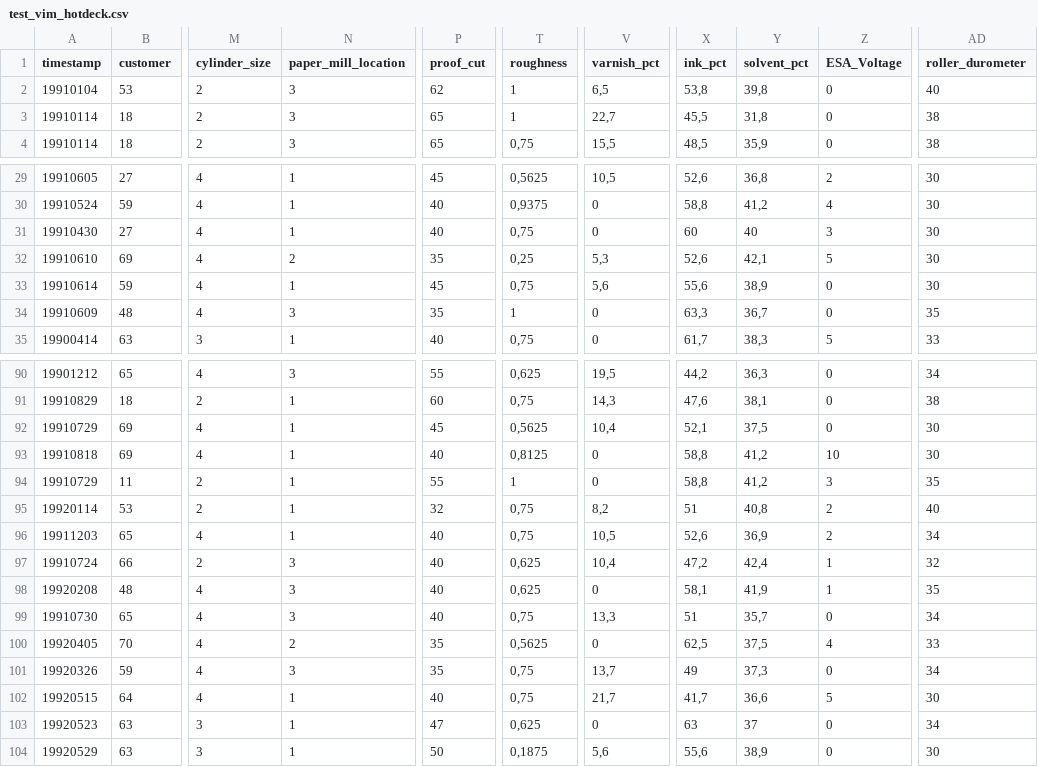
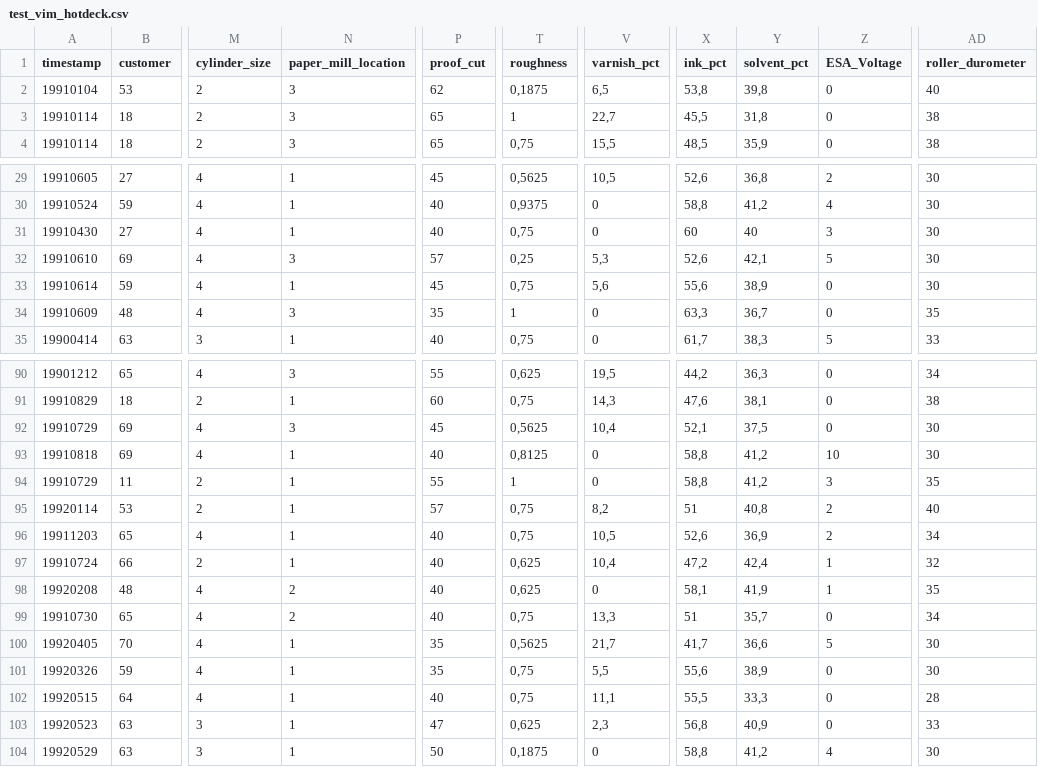
Before and after one commit to jacekchess/Projekt_WB, a CSV file: files/dataset6332/test_vim_hotdeck.csv, drawn as a sheet; only a part is shown, gaps mark what is left out; the diff covers the shown part only; the diff names each change by its address in the sheet, - before the commit and + after, or states it on an @@ line.

```diff
--- a/files/dataset6332/test_vim_hotdeck.csv
+++ b/files/dataset6332/test_vim_hotdeck.csv
-T2 (roughness): 1
+T2 (roughness): 0,1875
-N32 (paper_mill_location): 2
+N32 (paper_mill_location): 3
-P32 (proof_cut): 35
+P32 (proof_cut): 57
-N92 (paper_mill_location): 1
+N92 (paper_mill_location): 3
-P95 (proof_cut): 32
+P95 (proof_cut): 57
-N97 (paper_mill_location): 3
+N97 (paper_mill_location): 1
-N98:N99 (paper_mill_location): 3
+N98:N99 (paper_mill_location): 2
-N100 (paper_mill_location): 2
+N100 (paper_mill_location): 1
-V100 (varnish_pct): 0
+V100 (varnish_pct): 21,7
-X100 (ink_pct): 62,5
+X100 (ink_pct): 41,7
-Y100 (solvent_pct): 37,5
+Y100 (solvent_pct): 36,6
-Z100 (ESA_Voltage): 4
+Z100 (ESA_Voltage): 5
-AD100 (roller_durometer): 33
+AD100 (roller_durometer): 30
-N101 (paper_mill_location): 3
+N101 (paper_mill_location): 1
-V101 (varnish_pct): 13,7
+V101 (varnish_pct): 5,5
-X101 (ink_pct): 49
+X101 (ink_pct): 55,6
-Y101 (solvent_pct): 37,3
+Y101 (solvent_pct): 38,9
-AD101 (roller_durometer): 34
+AD101 (roller_durometer): 30
-V102 (varnish_pct): 21,7
+V102 (varnish_pct): 11,1
-X102 (ink_pct): 41,7
+X102 (ink_pct): 55,5
-Y102 (solvent_pct): 36,6
+Y102 (solvent_pct): 33,3
-Z102 (ESA_Voltage): 5
+Z102 (ESA_Voltage): 0
-AD102 (roller_durometer): 30
+AD102 (roller_durometer): 28
-V103 (varnish_pct): 0
+V103 (varnish_pct): 2,3
-X103 (ink_pct): 63
+X103 (ink_pct): 56,8
-Y103 (solvent_pct): 37
+Y103 (solvent_pct): 40,9
-AD103 (roller_durometer): 34
+AD103 (roller_durometer): 33
-V104 (varnish_pct): 5,6
+V104 (varnish_pct): 0
-X104 (ink_pct): 55,6
+X104 (ink_pct): 58,8
-Y104 (solvent_pct): 38,9
+Y104 (solvent_pct): 41,2
-Z104 (ESA_Voltage): 0
+Z104 (ESA_Voltage): 4
```
Also changed, not shown: 61 edited cells elsewhere in this file, files/dataset29/train_mice.csv, files/dataset4/test_mice.csv, 22 other files.
